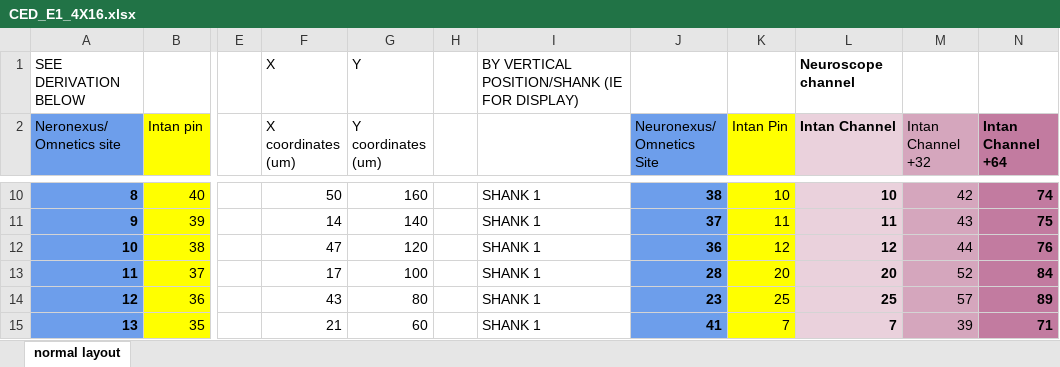
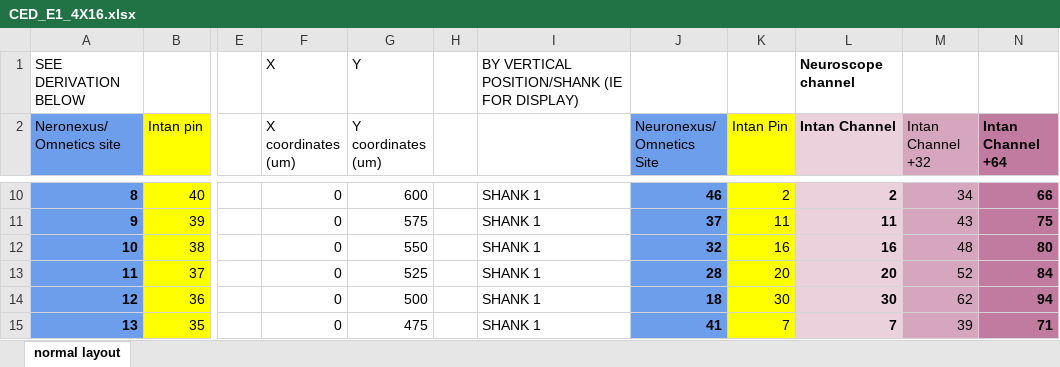
Before and after one commit to buzsakilab/buzcode, an Excel workbook: preprocessing/probeGeometries/CED_E1_4X16.xlsx, sheet normal layout, drawn as a sheet; only a part is shown, gaps mark what is left out; values as stored, in another font and other column widths than the file's, no borders; the diff covers the shown part only; the diff names each change by its address in the sheet, - before the commit and + after, or states it on an @@ line.

```diff
--- a/preprocessing/probeGeometries/CED_E1_4X16.xlsx (sheet normal layout)
+++ b/preprocessing/probeGeometries/CED_E1_4X16.xlsx (sheet normal layout)
-F10 (X coordinates (um)): 50
+F10 (X coordinates (um)): 0
-G10 (Y coordinates (um)): 160
+G10 (Y coordinates (um)): 600
-J10 (Neuronexus/ Omnetics Site): 38
+J10 (Neuronexus/ Omnetics Site): 46
-K10 (Intan Pin): 10
+K10 (Intan Pin): 2
-L10 (Intan Channel): 10
+L10 (Intan Channel): 2
-M10 (Intan Channel +32): 42
+M10 (Intan Channel +32): 34
-N10 (Intan Channel +64): 74
+N10 (Intan Channel +64): 66
-F11 (X coordinates (um)): 14
+F11 (X coordinates (um)): 0
-G11 (Y coordinates (um)): 140
+G11 (Y coordinates (um)): 575
-F12 (X coordinates (um)): 47
+F12 (X coordinates (um)): 0
-G12 (Y coordinates (um)): 120
+G12 (Y coordinates (um)): 550
-J12 (Neuronexus/ Omnetics Site): 36
+J12 (Neuronexus/ Omnetics Site): 32
-K12 (Intan Pin): 12
+K12 (Intan Pin): 16
-L12 (Intan Channel): 12
+L12 (Intan Channel): 16
-M12 (Intan Channel +32): 44
+M12 (Intan Channel +32): 48
-N12 (Intan Channel +64): 76
+N12 (Intan Channel +64): 80
-F13 (X coordinates (um)): 17
+F13 (X coordinates (um)): 0
-G13 (Y coordinates (um)): 100
+G13 (Y coordinates (um)): 525
-F14 (X coordinates (um)): 43
+F14 (X coordinates (um)): 0
-G14 (Y coordinates (um)): 80
+G14 (Y coordinates (um)): 500
-J14 (Neuronexus/ Omnetics Site): 23
+J14 (Neuronexus/ Omnetics Site): 18
-K14 (Intan Pin): 25
+K14 (Intan Pin): 30
-L14 (Intan Channel): 25
+L14 (Intan Channel): 30
-M14 (Intan Channel +32): 57
+M14 (Intan Channel +32): 62
-N14 (Intan Channel +64): 89
+N14 (Intan Channel +64): 94
-F15 (X coordinates (um)): 21
+F15 (X coordinates (um)): 0
-G15 (Y coordinates (um)): 60
+G15 (Y coordinates (um)): 475
```
Also changed, not shown: 434 edited cells elsewhere in this sheet.
